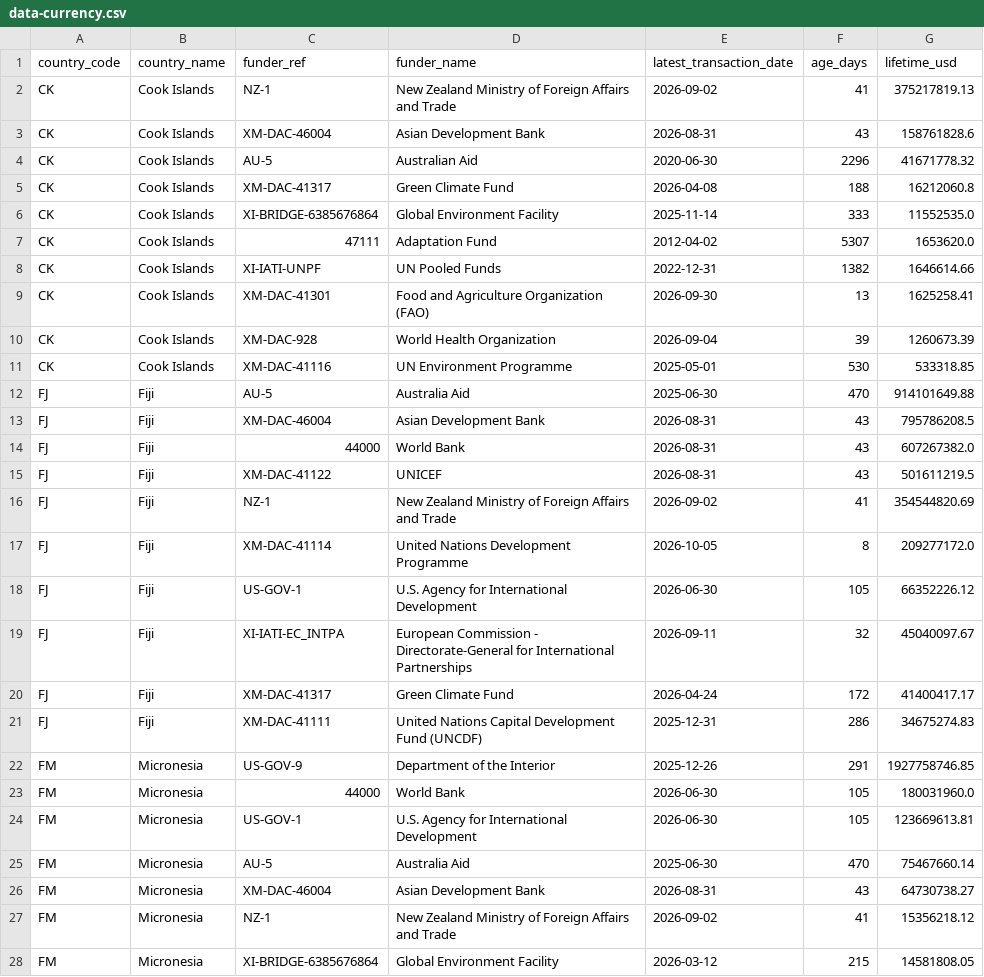
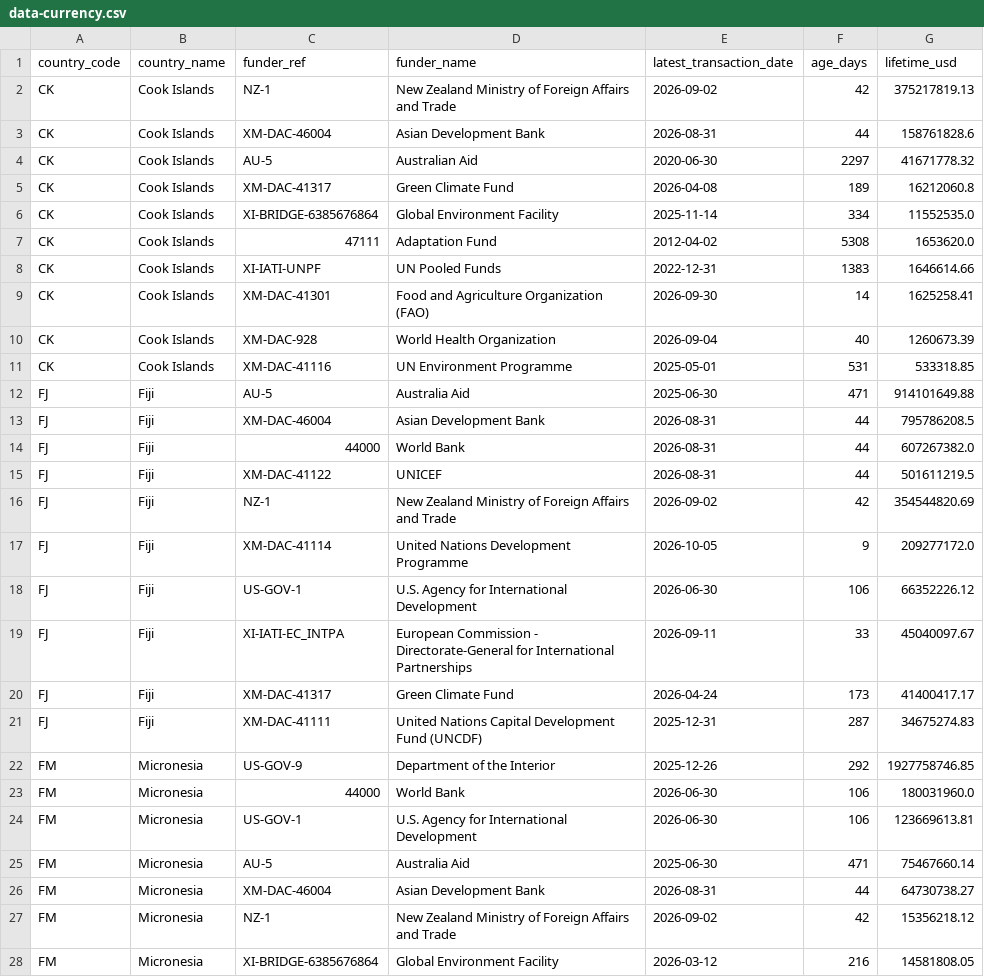
Before and after one commit to intexpagent-01/asa-research, a CSV file: site/data/data-currency.csv, drawn as a sheet; only a part is shown; the diff covers the shown part only.

```diff
--- a/site/data/data-currency.csv
+++ b/site/data/data-currency.csv
@@ -1,28 +1,28 @@
 country_code,country_name,funder_ref,funder_name,latest_transaction_date,age_days,lifetime_usd
-CK,Cook Islands,NZ-1,New Zealand Ministry of Foreign Affairs and Trade,2026-09-02,41,375217819.13
-CK,Cook Islands,XM-DAC-46004,Asian Development Bank,2026-08-31,43,158761828.6
-CK,Cook Islands,AU-5,Australian Aid,2020-06-30,2296,41671778.32
-CK,Cook Islands,XM-DAC-41317,Green Climate Fund,2026-04-08,188,16212060.8
-CK,Cook Islands,XI-BRIDGE-6385676864,Global Environment Facility,2025-11-14,333,11552535.0
-CK,Cook Islands,47111,Adaptation Fund,2012-04-02,5307,1653620.0
-CK,Cook Islands,XI-IATI-UNPF,UN Pooled Funds,2022-12-31,1382,1646614.66
-CK,Cook Islands,XM-DAC-41301,Food and Agriculture Organization (FAO),2026-09-30,13,1625258.41
-CK,Cook Islands,XM-DAC-928,World Health Organization,2026-09-04,39,1260673.39
-CK,Cook Islands,XM-DAC-41116,UN Environment Programme,2025-05-01,530,533318.85
-FJ,Fiji,AU-5,Australia Aid,2025-06-30,470,914101649.88
-FJ,Fiji,XM-DAC-46004,Asian Development Bank,2026-08-31,43,795786208.5
-FJ,Fiji,44000,World Bank,2026-08-31,43,607267382.0
-FJ,Fiji,XM-DAC-41122,UNICEF,2026-08-31,43,501611219.5
-FJ,Fiji,NZ-1,New Zealand Ministry of Foreign Affairs and Trade,2026-09-02,41,354544820.69
-FJ,Fiji,XM-DAC-41114,United Nations Development Programme,2026-10-05,8,209277172.0
-FJ,Fiji,US-GOV-1,U.S. Agency for International Development,2026-06-30,105,66352226.12
-FJ,Fiji,XI-IATI-EC_INTPA,European Commission - Directorate-General for International Partnerships,2026-09-11,32,45040097.67
-FJ,Fiji,XM-DAC-41317,Green Climate Fund,2026-04-24,172,41400417.17
-FJ,Fiji,XM-DAC-41111,United Nations Capital Development Fund (UNCDF),2025-12-31,286,34675274.83
-FM,Micronesia,US-GOV-9,Department of the Interior,2025-12-26,291,1927758746.85
-FM,Micronesia,44000,World Bank,2026-06-30,105,180031960.0
-FM,Micronesia,US-GOV-1,U.S. Agency for International Development,2026-06-30,105,123669613.81
-FM,Micronesia,AU-5,Australia Aid,2025-06-30,470,75467660.14
-FM,Micronesia,XM-DAC-46004,Asian Development Bank,2026-08-31,43,64730738.27
-FM,Micronesia,NZ-1,New Zealand Ministry of Foreign Affairs and Trade,2026-09-02,41,15356218.12
-FM,Micronesia,XI-BRIDGE-6385676864,Global Environment Facility,2026-03-12,215,14581808.05
+CK,Cook Islands,NZ-1,New Zealand Ministry of Foreign Affairs and Trade,2026-09-02,42,375217819.13
+CK,Cook Islands,XM-DAC-46004,Asian Development Bank,2026-08-31,44,158761828.6
+CK,Cook Islands,AU-5,Australian Aid,2020-06-30,2297,41671778.32
+CK,Cook Islands,XM-DAC-41317,Green Climate Fund,2026-04-08,189,16212060.8
+CK,Cook Islands,XI-BRIDGE-6385676864,Global Environment Facility,2025-11-14,334,11552535.0
+CK,Cook Islands,47111,Adaptation Fund,2012-04-02,5308,1653620.0
+CK,Cook Islands,XI-IATI-UNPF,UN Pooled Funds,2022-12-31,1383,1646614.66
+CK,Cook Islands,XM-DAC-41301,Food and Agriculture Organization (FAO),2026-09-30,14,1625258.41
+CK,Cook Islands,XM-DAC-928,World Health Organization,2026-09-04,40,1260673.39
+CK,Cook Islands,XM-DAC-41116,UN Environment Programme,2025-05-01,531,533318.85
+FJ,Fiji,AU-5,Australia Aid,2025-06-30,471,914101649.88
+FJ,Fiji,XM-DAC-46004,Asian Development Bank,2026-08-31,44,795786208.5
+FJ,Fiji,44000,World Bank,2026-08-31,44,607267382.0
+FJ,Fiji,XM-DAC-41122,UNICEF,2026-08-31,44,501611219.5
+FJ,Fiji,NZ-1,New Zealand Ministry of Foreign Affairs and Trade,2026-09-02,42,354544820.69
+FJ,Fiji,XM-DAC-41114,United Nations Development Programme,2026-10-05,9,209277172.0
+FJ,Fiji,US-GOV-1,U.S. Agency for International Development,2026-06-30,106,66352226.12
+FJ,Fiji,XI-IATI-EC_INTPA,European Commission - Directorate-General for International Partnerships,2026-09-11,33,45040097.67
+FJ,Fiji,XM-DAC-41317,Green Climate Fund,2026-04-24,173,41400417.17
+FJ,Fiji,XM-DAC-41111,United Nations Capital Development Fund (UNCDF),2025-12-31,287,34675274.83
+FM,Micronesia,US-GOV-9,Department of the Interior,2025-12-26,292,1927758746.85
+FM,Micronesia,44000,World Bank,2026-06-30,106,180031960.0
+FM,Micronesia,US-GOV-1,U.S. Agency for International Development,2026-06-30,106,123669613.81
+FM,Micronesia,AU-5,Australia Aid,2025-06-30,471,75467660.14
+FM,Micronesia,XM-DAC-46004,Asian Development Bank,2026-08-31,44,64730738.27
+FM,Micronesia,NZ-1,New Zealand Ministry of Foreign Affairs and Trade,2026-09-02,42,15356218.12
+FM,Micronesia,XI-BRIDGE-6385676864,Global Environment Facility,2026-03-12,216,14581808.05
```
Also changed, not shown: 113 edited cells elsewhere in this file, site/data/country-summary.csv, site/data/ending-soon.csv, 35 other files.
